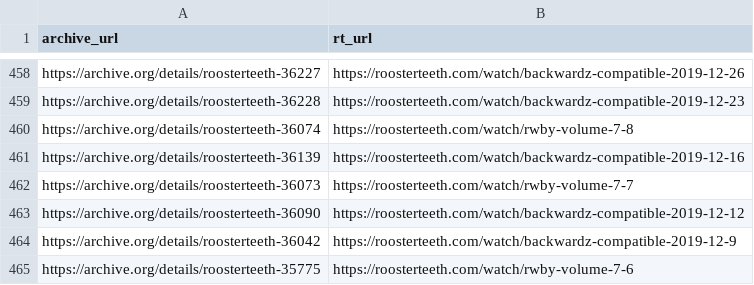
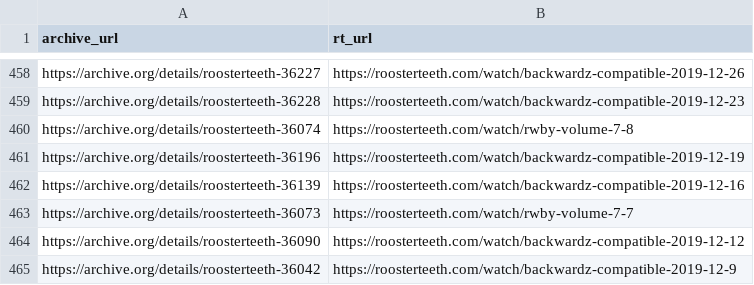
Before and after one commit to shiruken/rt-archive, a CSV file: data/dark.csv, drawn as a sheet; only a part is shown, gaps mark what is left out; the shorter side is filled out with more unchanged rows; the diff names each change by its address in the sheet, - before the commit and + after, or states it on an @@ line.

```diff
--- a/data/dark.csv
+++ b/data/dark.csv
+row 461: https://archive.org/details/roosterteeth-36196 | https://roosterteeth.com/watch/backwardz-compatible-2019-12-19
```
Also changed, not shown: docs/removed/removed.csv, 5 other files.
